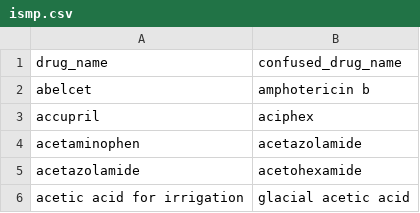
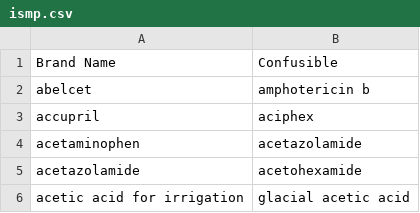
Before and after one commit to Mango-Cats/walter, a CSV file: data/ismp.csv, drawn as a sheet; only a part is shown; removed rows and columns are numbered as before the commit, all else as after; the diff names each change by its address in the sheet, - before the commit and + after, or states it on an @@ line.

```diff
--- a/data/ismp.csv
+++ b/data/ismp.csv
-row 1: drug_name | confused_drug_name
+row 1: Brand Name | Confusible
```
Also changed, not shown: 2 other files.
